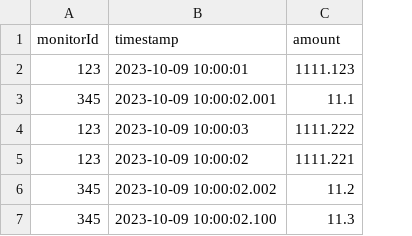
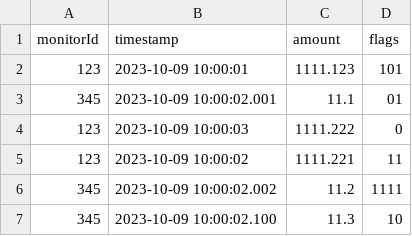
Before and after one commit to FilippovIvan19/master_paper_digital_platform, a CSV file: collectedData/collectedData.csv, drawn as a sheet; the diff names each change by its address in the sheet, - before the commit and + after, or states it on an @@ line.

Commit message:
flags added on MonitorData model

```diff
--- a/collectedData/collectedData.csv
+++ b/collectedData/collectedData.csv
+column D (flags), rows 2-7: 101 | 01 | 0 | 11 | 1111 | 10
```
Also changed, not shown: 3 other files.
